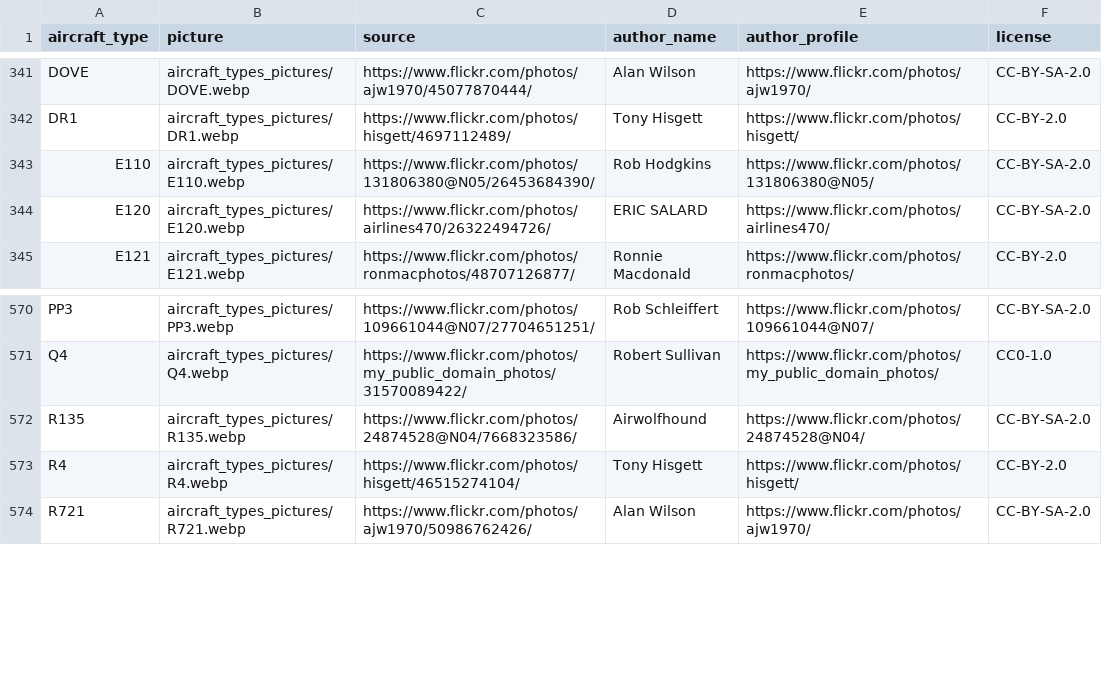
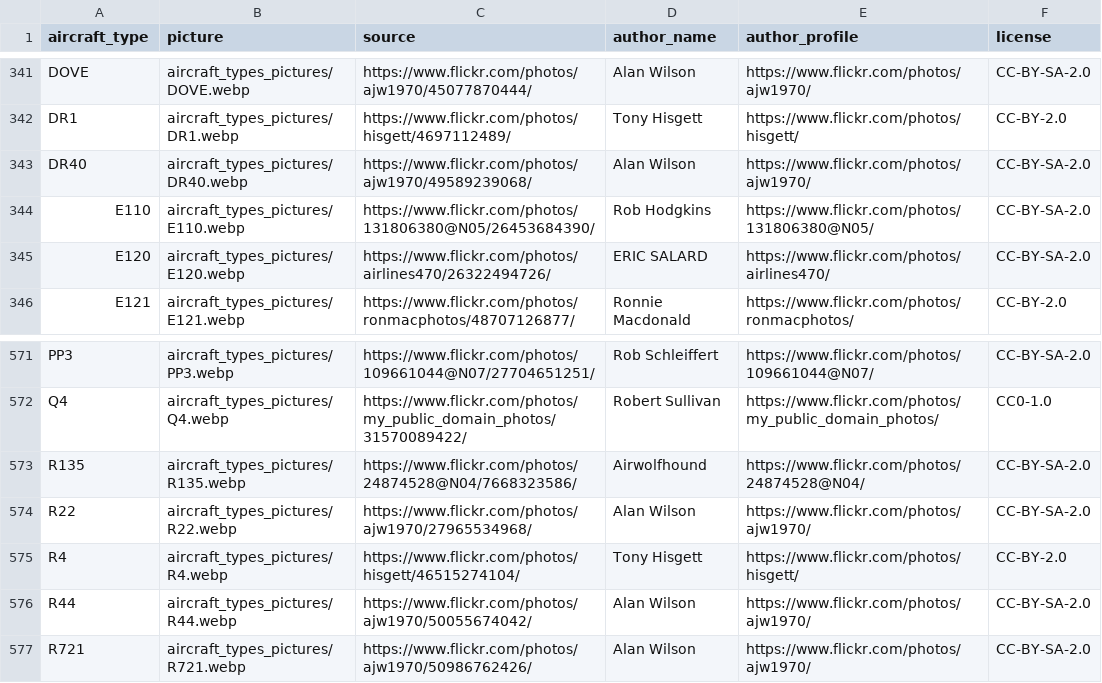
Before and after one commit to jbroutier/whatisflying-db, a CSV file: data/aircraft_types_pictures.csv, drawn as a sheet; only a part is shown, gaps mark what is left out.

Commit message:
Add 3 aircraft types pictures.

```diff
--- a/data/aircraft_types_pictures.csv
+++ b/data/aircraft_types_pictures.csv
@@ -342,2 +342,3 @@ DOVE,aircraft_types_pictures/DOVE.webp,https://www.flickr.com/photos/ajw1970/450
 DR1,aircraft_types_pictures/DR1.webp,https://www.flickr.com/photos/hisgett/4697112489/,Tony Hisgett,https://www.flickr.com/photos/hisgett/,CC-BY-2.0
+DR40,aircraft_types_pictures/DR40.webp,https://www.flickr.com/photos/ajw1970/49589239068/,Alan Wilson,https://www.flickr.com/photos/ajw1970/,CC-BY-SA-2.0
 E110,aircraft_types_pictures/E110.webp,https://www.flickr.com/photos/131806380@N05/26453684390/,Rob Hodgkins,https://www.flickr.com/photos/131806380@N05/,CC-BY-SA-2.0
@@ -572,3 +573,5 @@ Q4,aircraft_types_pictures/Q4.webp,https://www.flickr.com/photos/my_public_domai
 R135,aircraft_types_pictures/R135.webp,https://www.flickr.com/photos/24874528@N04/7668323586/,Airwolfhound,https://www.flickr.com/photos/24874528@N04/,CC-BY-SA-2.0
+R22,aircraft_types_pictures/R22.webp,https://www.flickr.com/photos/ajw1970/27965534968/,Alan Wilson,https://www.flickr.com/photos/ajw1970/,CC-BY-SA-2.0
 R4,aircraft_types_pictures/R4.webp,https://www.flickr.com/photos/hisgett/46515274104/,Tony Hisgett,https://www.flickr.com/photos/hisgett/,CC-BY-2.0
+R44,aircraft_types_pictures/R44.webp,https://www.flickr.com/photos/ajw1970/50055674042/,Alan Wilson,https://www.flickr.com/photos/ajw1970/,CC-BY-SA-2.0
 R721,aircraft_types_pictures/R721.webp,https://www.flickr.com/photos/ajw1970/50986762426/,Alan Wilson,https://www.flickr.com/photos/ajw1970/,CC-BY-SA-2.0
```
Also changed, not shown: 3 other files.
